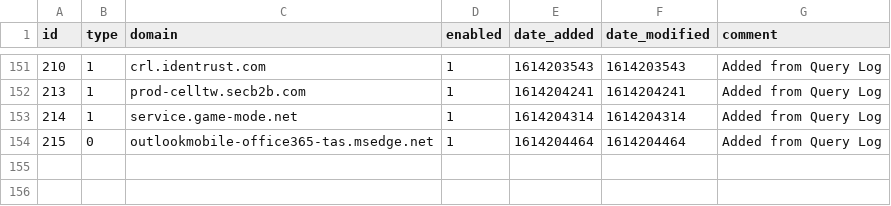
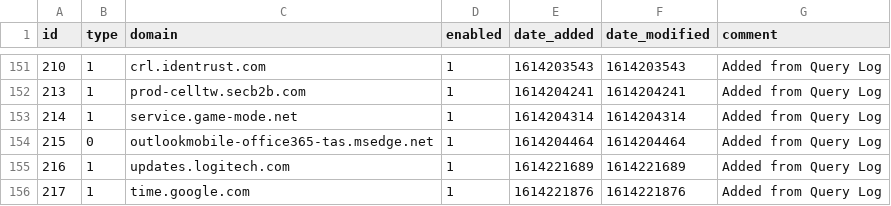
Before and after one commit to tyates2020/my-pihole-lists, a CSV file: domainlist.csv, drawn as a sheet; only a part is shown, gaps mark what is left out; the diff names each change by its address in the sheet, - before the commit and + after, or states it on an @@ line.

Commit message:
Updated February 25, 2021  7:00AM

```diff
--- a/domainlist.csv
+++ b/domainlist.csv
+row 155: 216 | 1 | updates.logitech.com | 1 | 1614221689 | 1614221689 | Added from Query Log
+row 156: 217 | 1 | time.google.com | 1 | 1614221876 | 1614221876 | Added from Query Log
```
